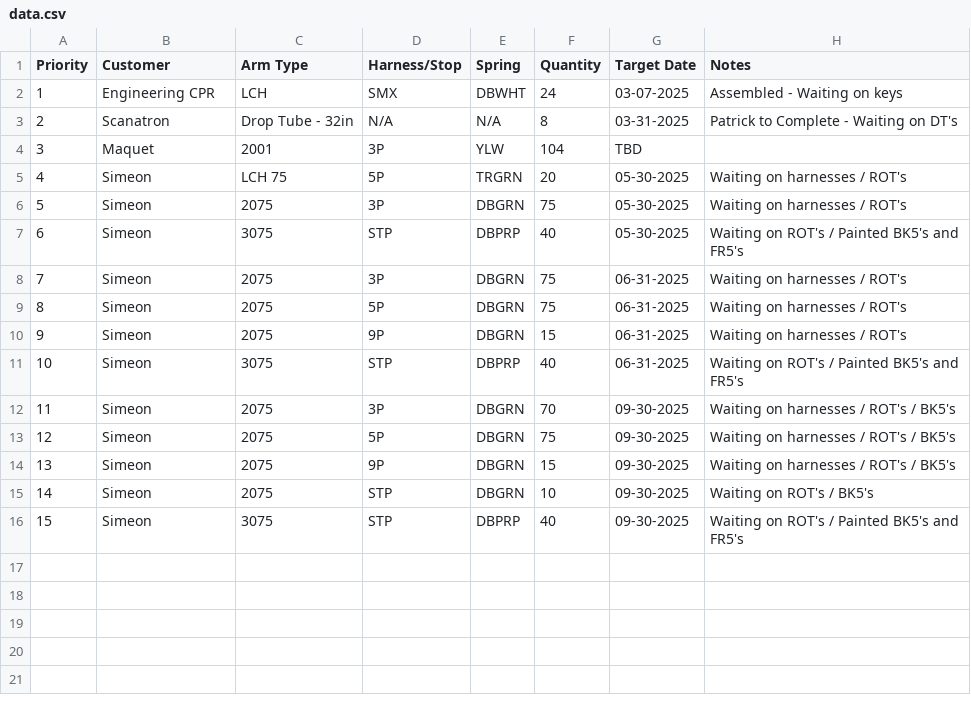
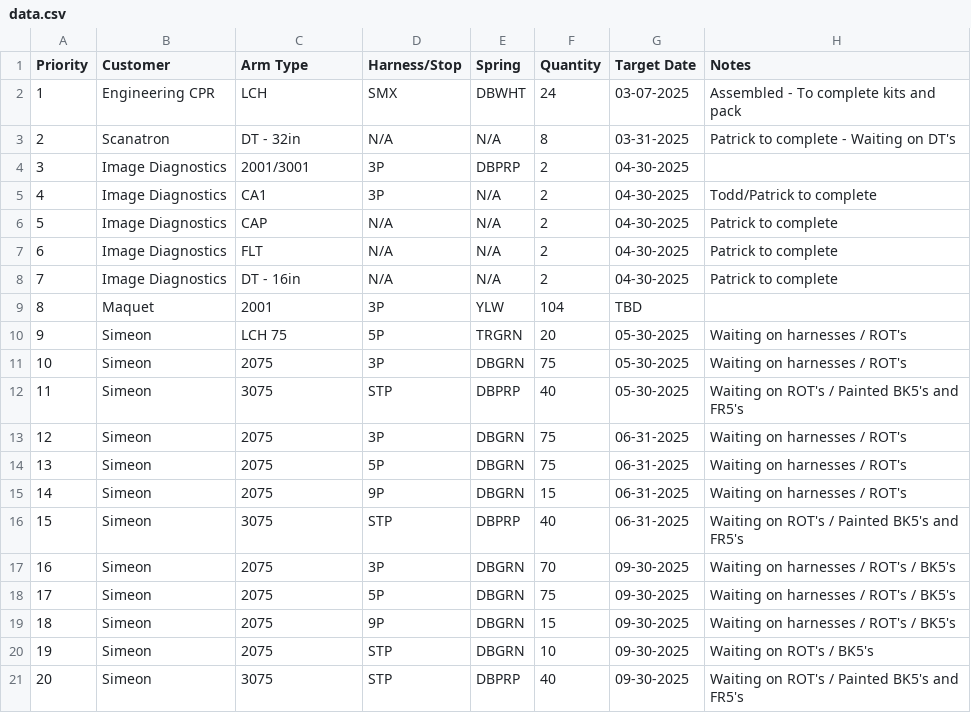
Before and after one commit to patrickaguilera/production-display, a CSV file: data/data.csv, drawn as a sheet; addresses are those after the commit; the diff names each change by its address in the sheet, - before the commit and + after, or states it on an @@ line.

Commit message:
Update data.csv

```diff
--- a/data/data.csv
+++ b/data/data.csv
-H2 (Notes): Assembled - Waiting on keys
+H2 (Notes): Assembled - To complete kits and pack
-C3 (Arm Type): Drop Tube - 32in
+C3 (Arm Type): DT - 32in
-H3 (Notes): Patrick to Complete - Waiting on DT's
+H3 (Notes): Patrick to complete - Waiting on DT's
+row 4: 3 | Image Diagnostics | 2001/3001 | 3P | DBPRP | 2 | 04-30-2025
+row 5: 4 | Image Diagnostics | CA1 | 3P | N/A | 2 | 04-30-2025 | Todd/Patrick to complete
+row 6: 5 | Image Diagnostics | CAP | N/A | N/A | 2 | 04-30-2025 | Patrick to complete
+row 7: 6 | Image Diagnostics | FLT | N/A | N/A | 2 | 04-30-2025 | Patrick to complete
+row 8: 7 | Image Diagnostics | DT - 16in | N/A | N/A | 2 | 04-30-2025 | Patrick to complete
@@ column A (Priority) renumbered from row 9 down @@
```
